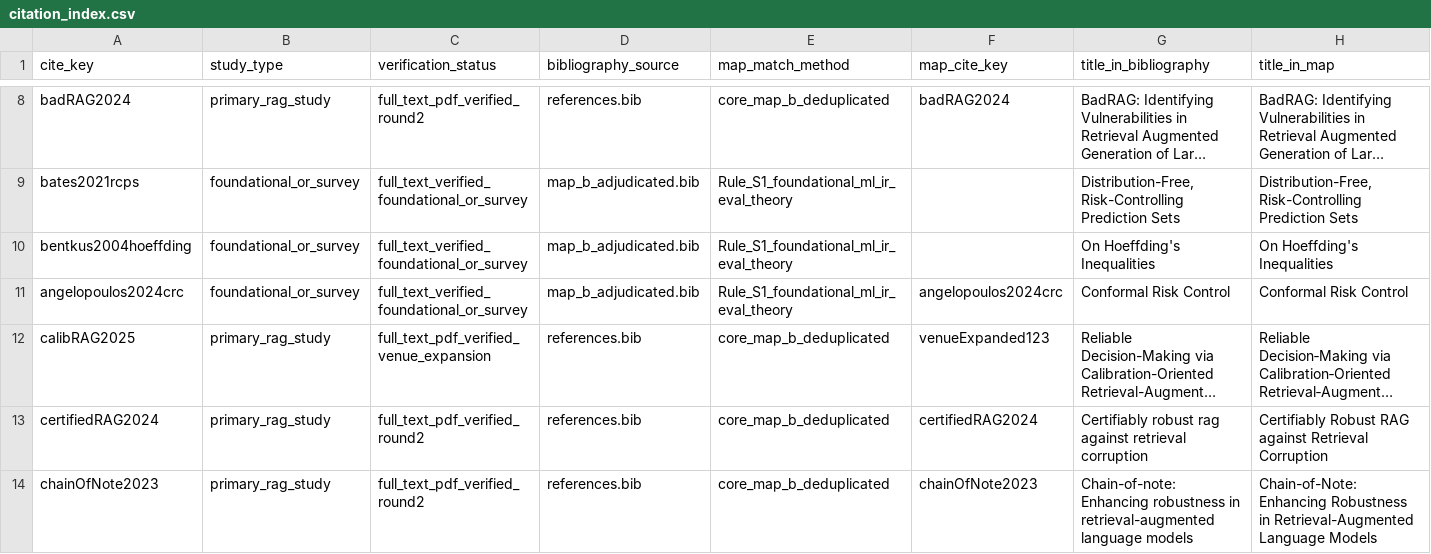
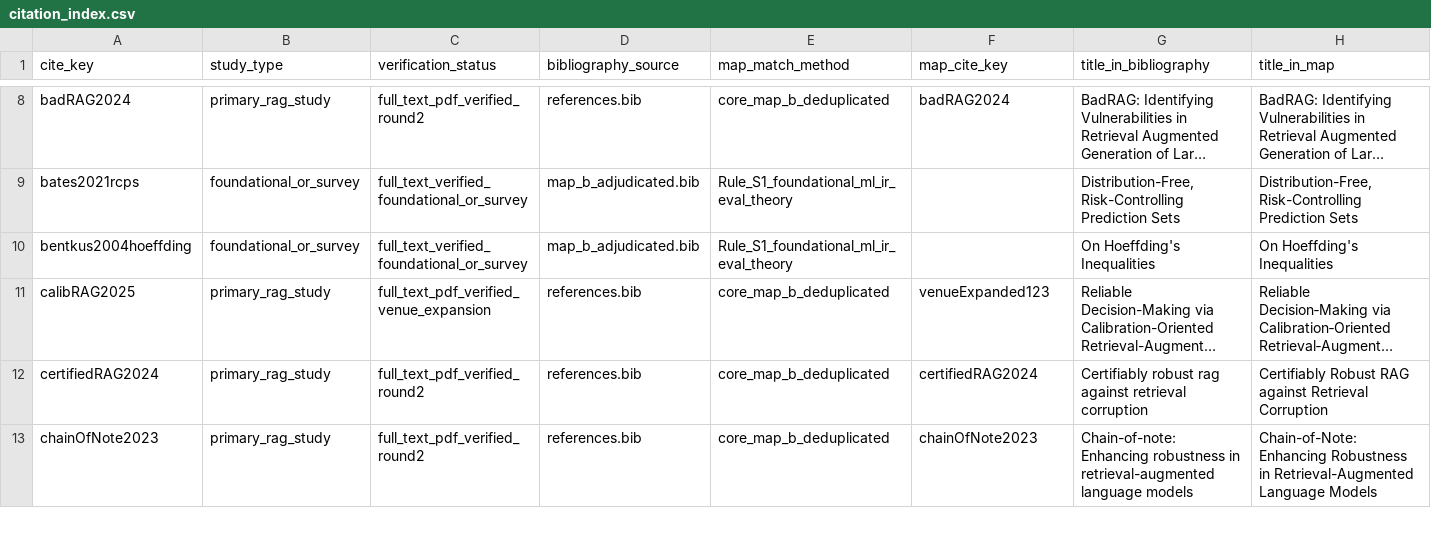
Before and after one commit to PeiYangLiu/robust-rag-survey, a CSV file: survey_reproducibility/data/citation_index.csv, drawn as a sheet; only a part is shown, gaps mark what is left out; long unchanged cells end in …; rows hold the shown columns only; the diff covers the shown part only; the diff names each change by its address in the sheet, - before the commit and + after, or states it on an @@ line.

Commit message:
Remove added replacement citations; keep 386 original cited works (100% full-text PDF verified)

```diff
--- a/survey_reproducibility/data/citation_index.csv
+++ b/survey_reproducibility/data/citation_index.csv
-row 11: angelopoulos2024crc | foundational_or_survey | full_text_verified_foundational_or_survey | map_b_adjudicated.bib | Rule_S1_foundational_ml_ir_eval_theory | angelopoulos2024crc | Conformal Risk Control | Conformal Risk Control
```
Also changed, not shown: 3 removed rows elsewhere in this file, survey_reproducibility/data/coverage_decisions.csv, survey_reproducibility/data/pdf_fulltext_verification_390.csv, 7 other files.
